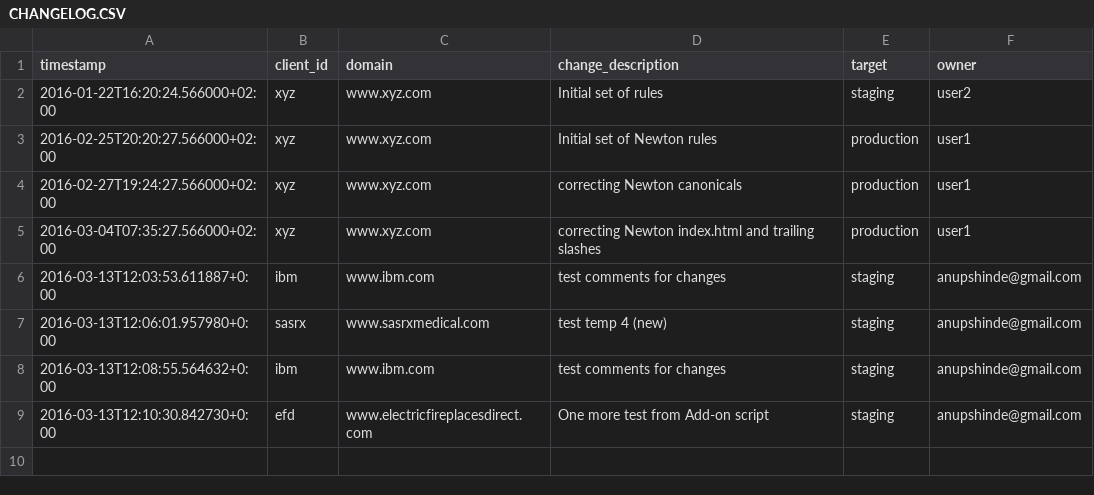
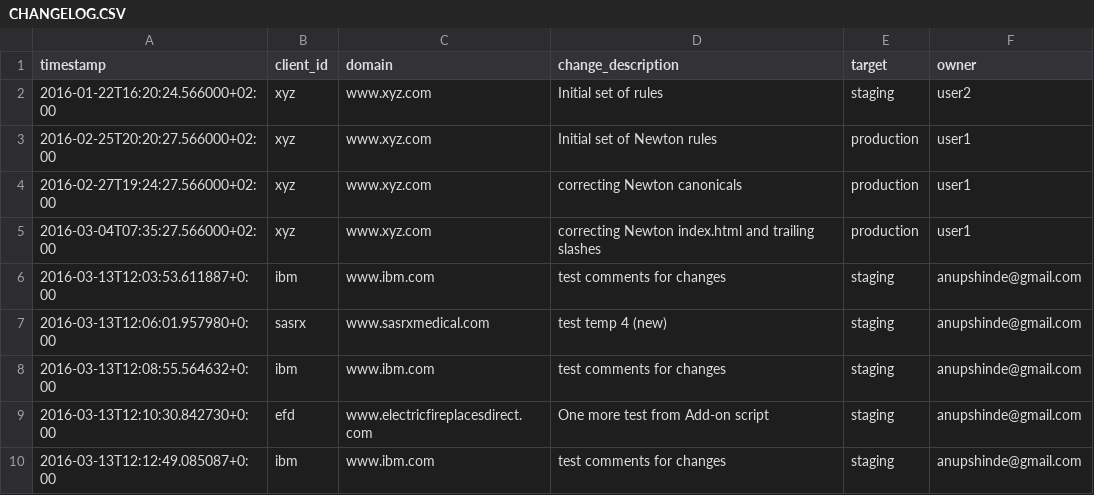
Before and after one commit to anupshinde/testTemp4, a CSV file: CHANGELOG.CSV, drawn as a sheet; the diff names each change by its address in the sheet, - before the commit and + after, or states it on an @@ line.

Commit message:
test comments for changes Changes pushed from Add-on
(anupshinde@gmail.com)

```diff
--- a/CHANGELOG.CSV
+++ b/CHANGELOG.CSV
+row 10: 2016-03-13T12:12:49.085087+0:00 | ibm | www.ibm.com | test comments for changes | staging | anupshinde@gmail.com
```
